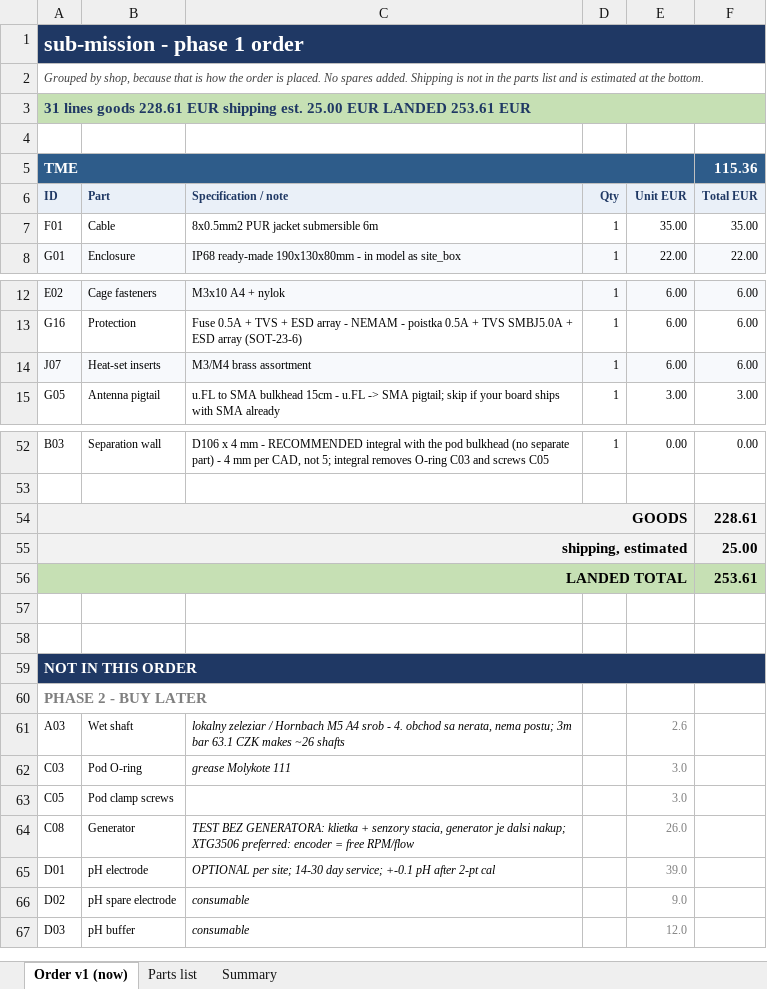
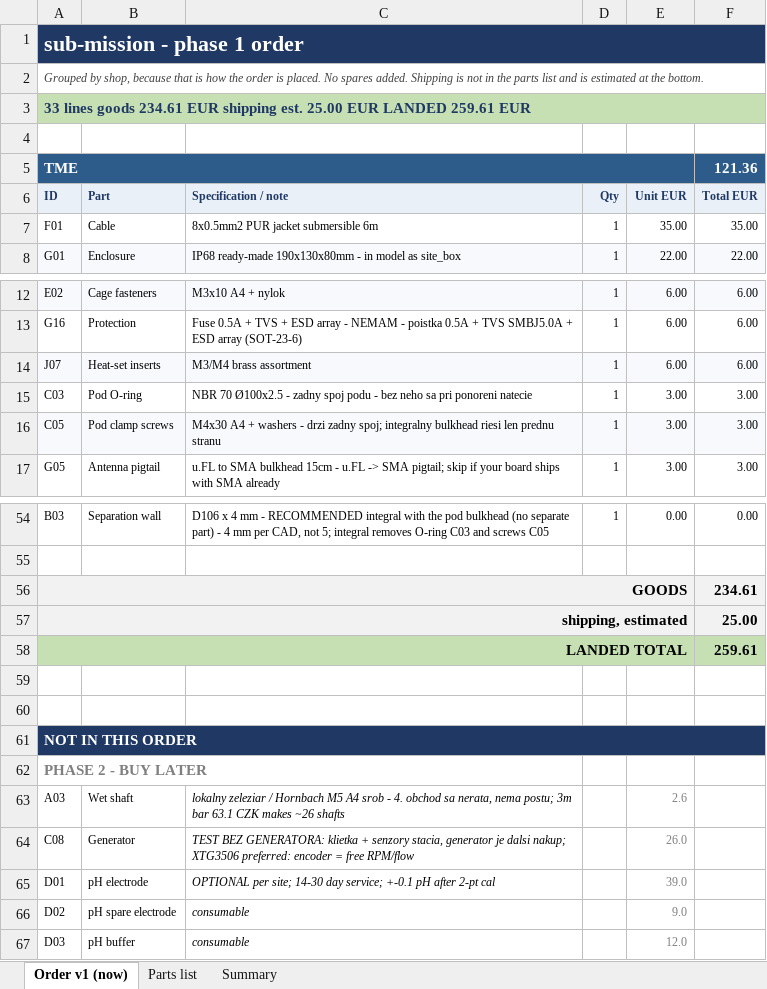
Before and after one commit to filippvizvary/sub-mission, an Excel workbook: docs/sub-mission_parts.xlsx, sheet Order v1 (now), drawn as a sheet; only a part is shown, gaps mark what is left out; values as stored, in another font and other column widths than the file's, no borders; removed rows and columns are numbered as before the commit, all else as after; the diff names each change by its address in the sheet, - before the commit and + after, or states it on an @@ line.

Commit message:
order: put the back joint back in
The pod still has an opening at the back where the cage adapter bolts on. An
integral bulkhead only seals the front, so the O-ring and its clamp screws are
part of the dunk test, not a later phase.

phase 1: 33 lines, 234.61 EUR goods

```diff
--- a/docs/sub-mission_parts.xlsx (sheet Order v1 (now))
+++ b/docs/sub-mission_parts.xlsx (sheet Order v1 (now))
-A3: 31 lines goods 228.61 EUR shipping est. 25.00 EUR LANDED 253.61 EUR
+A3: 33 lines goods 234.61 EUR shipping est. 25.00 EUR LANDED 259.61 EUR
-F5: 115.36
+F5: 121.36
+row 15: C03 | Pod O-ring | NBR 70 Ø100x2.5 - zadny spoj podu - bez neho sa pri ponoreni natecie | 1 | 3.00 | 3.00
+row 16: C05 | Pod clamp screws | M4x30 A4 + washers - drzi zadny spoj; integralny bulkhead riesi len prednu stranu | 1 | 3.00 | 3.00
-F56: 228.61
+F56: 234.61
-F58: 253.61
+F58: 259.61
-row 62: C03 | Pod O-ring | grease Molykote 111 |  | 3.0
-row 63: C05 | Pod clamp screws |  |  | 3.0
```
Also changed, not shown: sheet Parts list, 2 other files.
